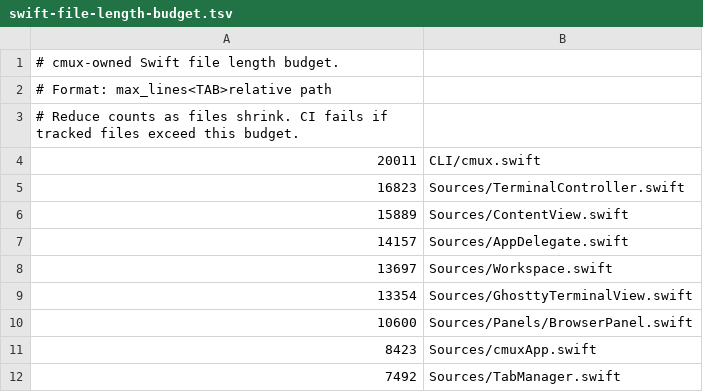
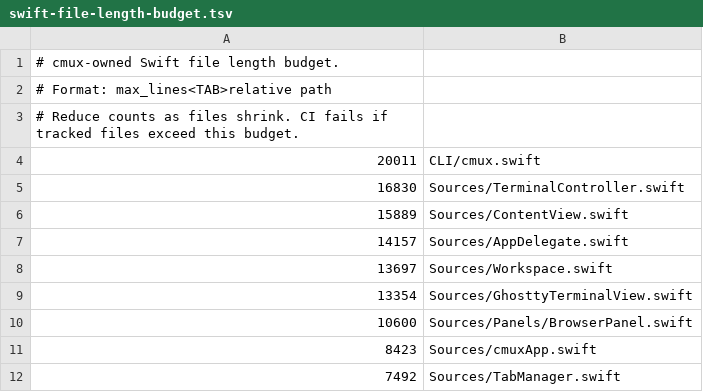
Before and after one commit to emergent-inc/mosaic, a TSV file: .github/swift-file-length-budget.tsv, drawn as a sheet; only a part is shown.

```diff
--- a/.github/swift-file-length-budget.tsv
+++ b/.github/swift-file-length-budget.tsv
@@ -4,3 +4,3 @@
 20011	CLI/cmux.swift
-16823	Sources/TerminalController.swift
+16830	Sources/TerminalController.swift
 15889	Sources/ContentView.swift
```
Also changed, not shown: 1 other file.
